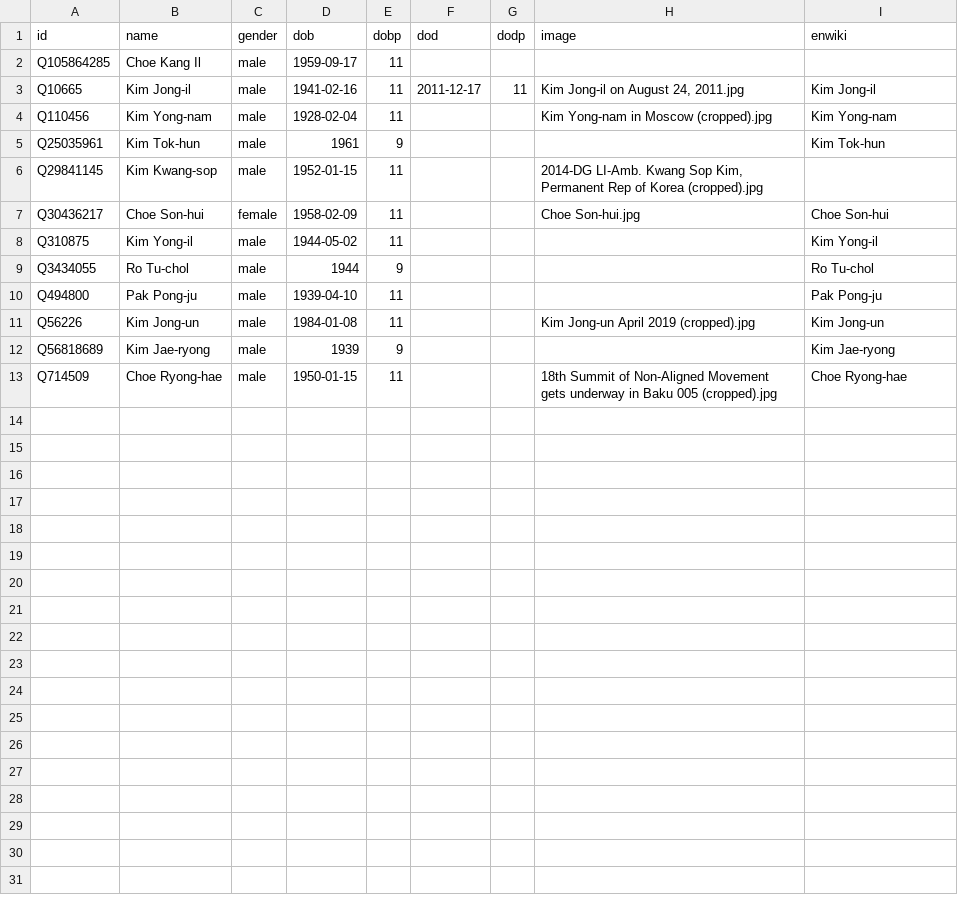
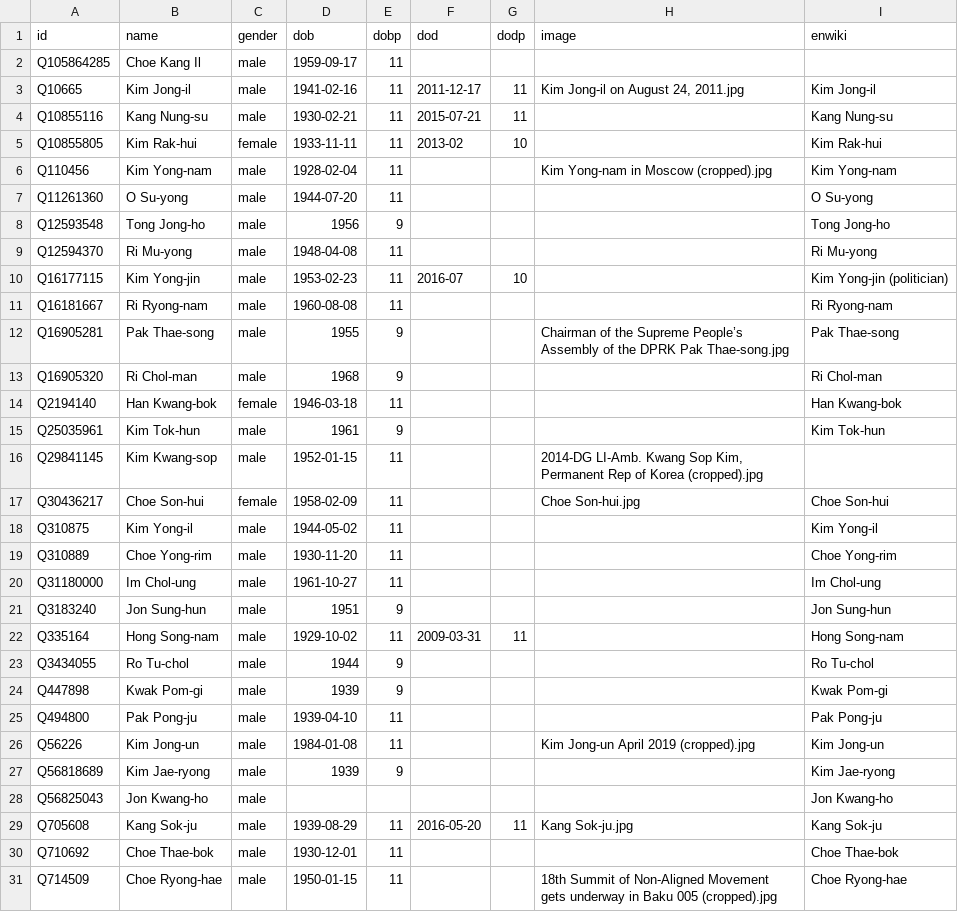
Before and after one commit to every-politician-scrapers/north-korea, a CSV file: html/bio.csv, drawn as a sheet; only a part is shown; the diff covers the shown part only; the diff names each change by its address in the sheet, - before the commit and + after, or states it on an @@ line.

```diff
--- a/html/bio.csv
+++ b/html/bio.csv
+row 4: Q10855116 | Kang Nung-su | male | 1930-02-21 | 11 | 2015-07-21 | 11 |  | Kang Nung-su
+row 5: Q10855805 | Kim Rak-hui | female | 1933-11-11 | 11 | 2013-02 | 10 |  | Kim Rak-hui
+row 7: Q11261360 | O Su-yong | male | 1944-07-20 | 11 |  |  |  | O Su-yong
+row 8: Q12593548 | Tong Jong-ho | male | 1956 | 9 |  |  |  | Tong Jong-ho
+row 9: Q12594370 | Ri Mu-yong | male | 1948-04-08 | 11 |  |  |  | Ri Mu-yong
+row 10: Q16177115 | Kim Yong-jin | male | 1953-02-23 | 11 | 2016-07 | 10 |  | Kim Yong-jin (politician)
+row 11: Q16181667 | Ri Ryong-nam | male | 1960-08-08 | 11 |  |  |  | Ri Ryong-nam
+row 12: Q16905281 | Pak Thae-song | male | 1955 | 9 |  |  | Chairman of the Supreme People’s Assembly of the DPRK Pak Thae-song.jpg | Pak Thae-song
+row 13: Q16905320 | Ri Chol-man | male | 1968 | 9 |  |  |  | Ri Chol-man
+row 14: Q2194140 | Han Kwang-bok | female | 1946-03-18 | 11 |  |  |  | Han Kwang-bok
+row 19: Q310889 | Choe Yong-rim | male | 1930-11-20 | 11 |  |  |  | Choe Yong-rim
+row 20: Q31180000 | Im Chol-ung | male | 1961-10-27 | 11 |  |  |  | Im Chol-ung
+row 21: Q3183240 | Jon Sung-hun | male | 1951 | 9 |  |  |  | Jon Sung-hun
+row 22: Q335164 | Hong Song-nam | male | 1929-10-02 | 11 | 2009-03-31 | 11 |  | Hong Song-nam
+row 24: Q447898 | Kwak Pom-gi | male | 1939 | 9 |  |  |  | Kwak Pom-gi
+row 28: Q56825043 | Jon Kwang-ho | male |  |  |  |  |  | Jon Kwang-ho
+row 29: Q705608 | Kang Sok-ju | male | 1939-08-29 | 11 | 2016-05-20 | 11 | Kang Sok-ju.jpg | Kang Sok-ju
+row 30: Q710692 | Choe Thae-bok | male | 1930-12-01 | 11 |  |  |  | Choe Thae-bok
```
Also changed, not shown: 2 added rows elsewhere in this file, html/current.csv, html/family.csv, 4 other files.
